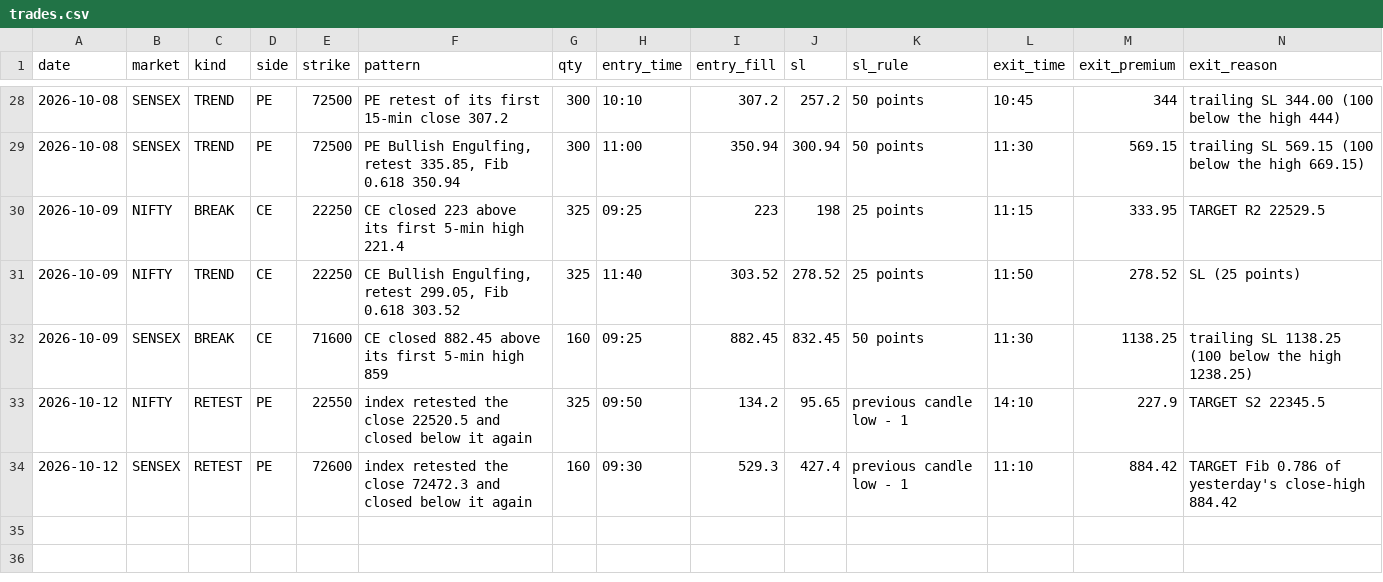
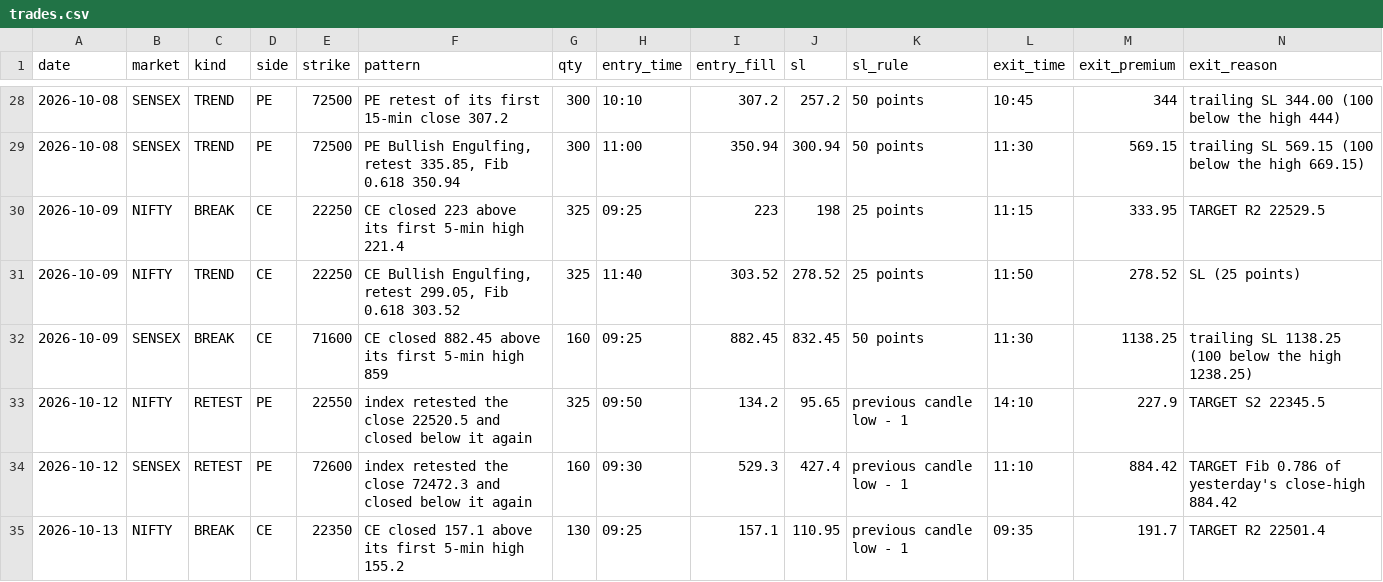
Before and after one commit to Jdingara/share_market_bava, a CSV file: history/hlc/trades.csv, drawn as a sheet; only a part is shown, gaps mark what is left out; rows hold the shown columns only; the diff names each change by its address in the sheet, - before the commit and + after, or states it on an @@ line.

```diff
--- a/history/hlc/trades.csv
+++ b/history/hlc/trades.csv
+row 35: 2026-10-13 | NIFTY | BREAK | CE | 22350 | CE closed 157.1 above its first 5-min high 155.2 | 130 | 09:25 | 157.1 | 110.95 | previous candle low - 1 | 09:35 | 191.7 | TARGET R2 22501.4
```
Also changed, not shown: history/days.csv, history/hlc/days.csv, 6 other files.
